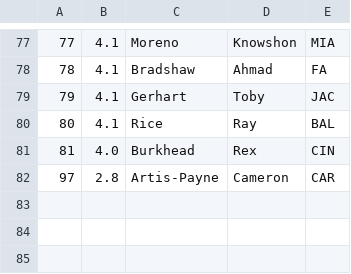
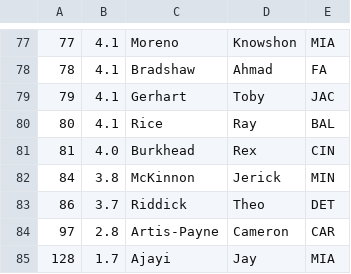
Before and after one commit to tpadjen/draft-builder2015, a CSV file: db/players/rb.csv, drawn as a sheet; only a part is shown, gaps mark what is left out.

```diff
--- a/db/players/rb.csv
+++ b/db/players/rb.csv
@@ -81,2 +81,5 @@
 81,4.0,Burkhead,Rex,CIN
+84,3.8,McKinnon,Jerick,MIN
+86,3.7,Riddick,Theo,DET
 97,2.8,Artis-Payne,Cameron,CAR
+128,1.7,Ajayi,Jay,MIA
```
Also changed, not shown: db/players/k.csv, db/players/wr.csv, 4 other files.
